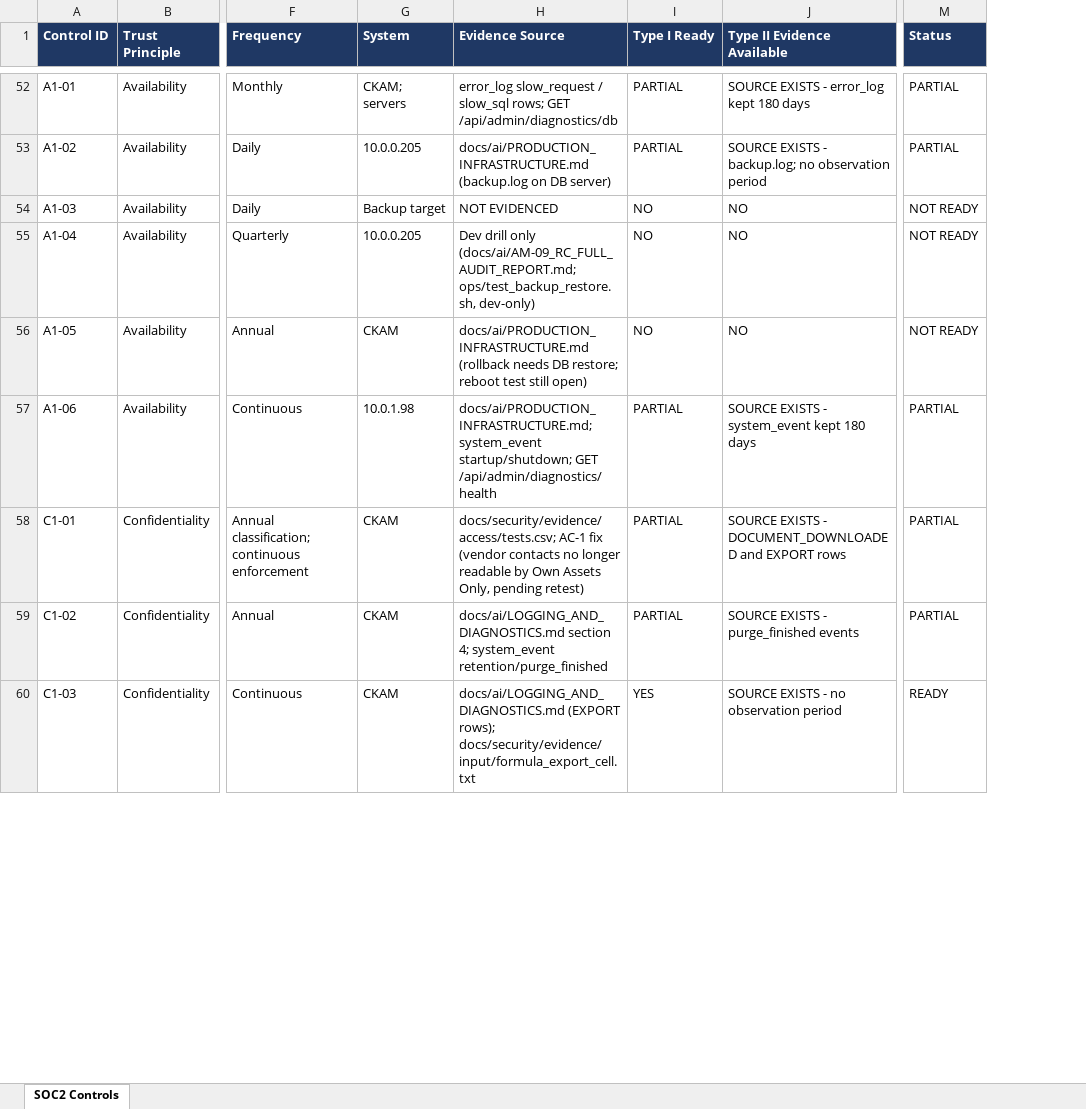
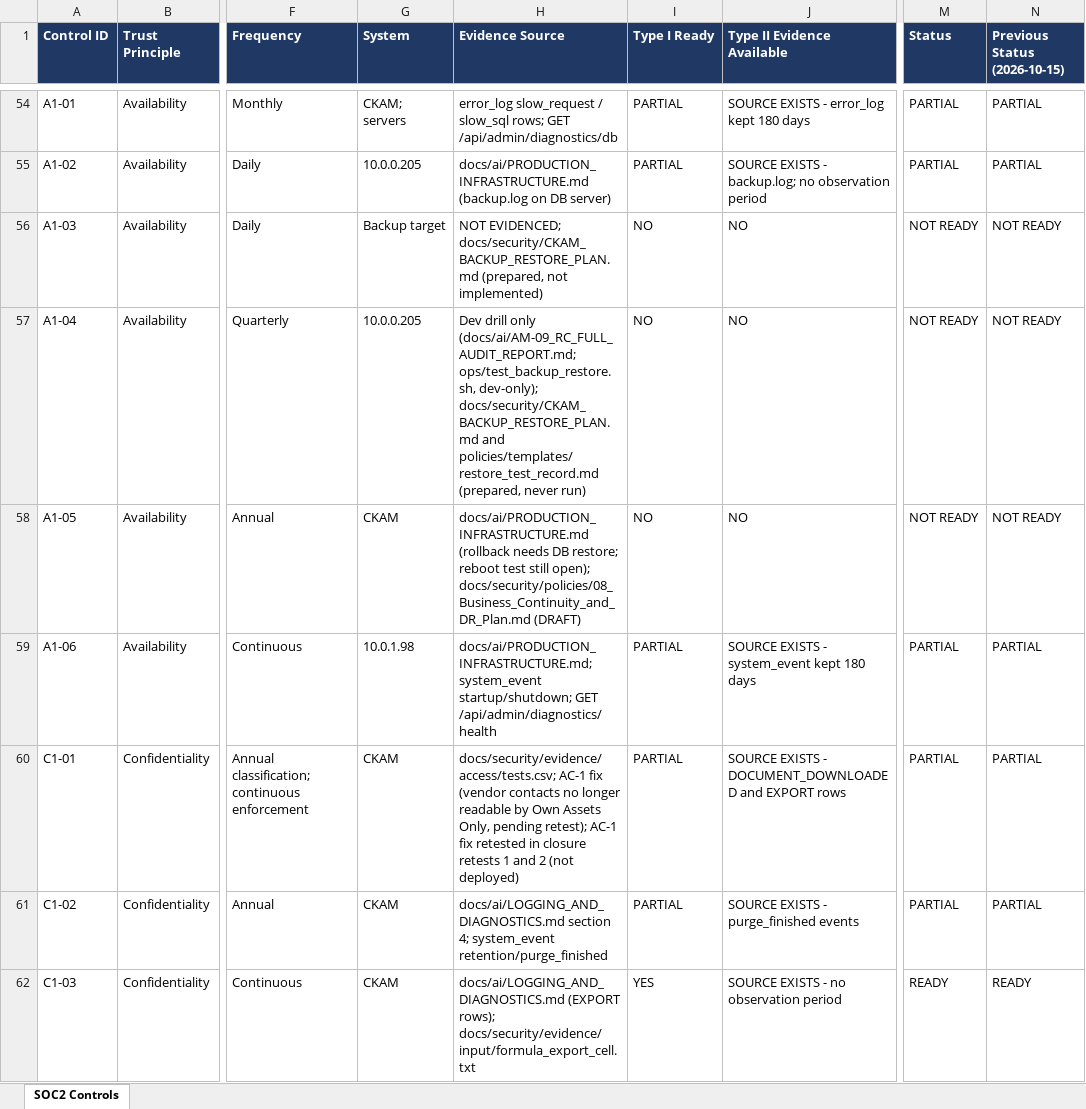
Before and after one commit to kumarsuraj84/Citykart-AssetManagement, an Excel workbook: docs/security/CKAM_SOC2_CONTROL_MATRIX.xlsx, sheet SOC2 Controls, drawn as a sheet; only a part is shown, gaps mark what is left out; values as stored, in another font and other column widths than the file's, no borders; addresses are those after the commit; the diff covers the shown part only; the diff names each change by its address in the sheet, - before the commit and + after, or states it on an @@ line.

```diff
--- a/docs/security/CKAM_SOC2_CONTROL_MATRIX.xlsx (sheet SOC2 Controls)
+++ b/docs/security/CKAM_SOC2_CONTROL_MATRIX.xlsx (sheet SOC2 Controls)
+column N (Previous Status (2026-10-15)), rows 54-62: PARTIAL | PARTIAL | NOT READY | NOT READY | NOT READY | PARTIAL | PARTIAL | PARTIAL | READY
-H56 (Evidence Source): NOT EVIDENCED
+H56 (Evidence Source): NOT EVIDENCED; docs/security/CKAM_BACKUP_RESTORE_PLAN.md (prepared, not implemented)
-H57 (Evidence Source): …(docs/ai/AM-09_RC_FULL_AUDIT_REPORT.md; ops/test_backup_restore.sh, dev-only)
+H57 (Evidence Source): …(docs/ai/AM-09_RC_FULL_AUDIT_REPORT.md; ops/test_backup_restore.sh, dev-only); docs/security/CKAM_BACKUP_RESTORE_PLAN.md and policies/templates/restore_test_record.md (prepared, never run)
-H58 (Evidence Source): …test still open)
+H58 (Evidence Source): …test still open); docs/security/policies/08_Business_Continuity_and_DR_Plan.md (DRAFT)
-H60 (Evidence Source): …Only, pending retest)
+H60 (Evidence Source): …Only, pending retest); AC-1 fix retested in closure retests 1 and 2 (not deployed)
```
Also changed, not shown: 2 added rows and 69 edited cells elsewhere in this sheet, docs/security/CKAM_ISO27001_CONTROL_MATRIX.xlsx, 48 other files.
